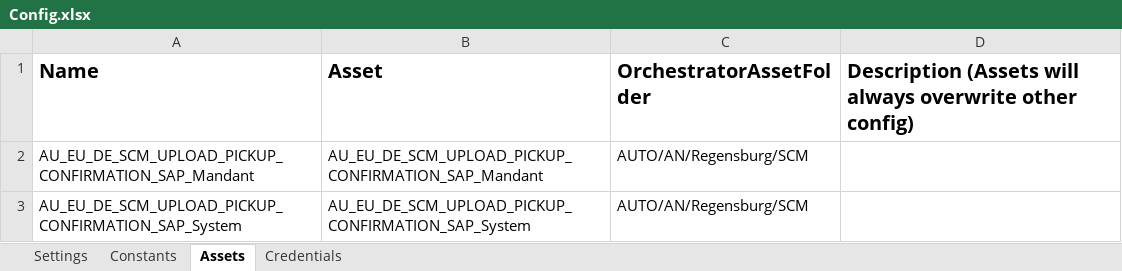
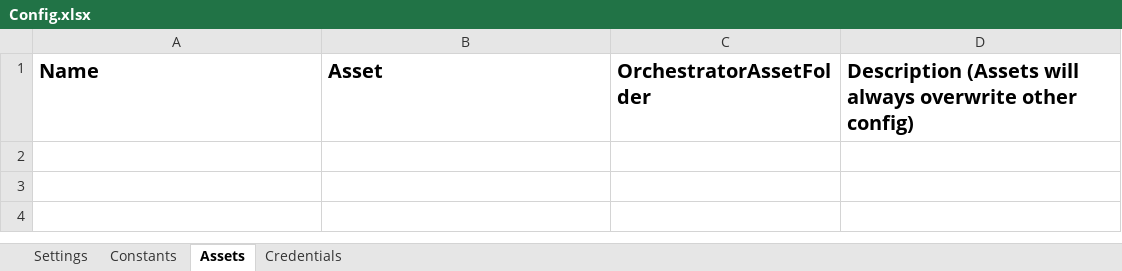
Before and after one commit to ZimmermannGit/EU_DE_RBG_ANS_SCM_UploadPickupConfirmation, an Excel workbook: Data/Config.xlsx, sheet Assets, drawn as a sheet; values as stored, in another font and other column widths than the file's, no borders; the diff names each change by its address in the sheet, - before the commit and + after, or states it on an @@ line.

```diff
--- a/Data/Config.xlsx (sheet Assets)
+++ b/Data/Config.xlsx (sheet Assets)
-row 2: AU_EU_DE_SCM_UPLOAD_PICKUP_CONFIRMATION_SAP_Mandant | AU_EU_DE_SCM_UPLOAD_PICKUP_CONFIRMATION_SAP_Mandant | AUTO/AN/Regensburg/SCM
-row 3: AU_EU_DE_SCM_UPLOAD_PICKUP_CONFIRMATION_SAP_System | AU_EU_DE_SCM_UPLOAD_PICKUP_CONFIRMATION_SAP_System | AUTO/AN/Regensburg/SCM
```
Also changed, not shown: sheet Credentials, 15 other files.
